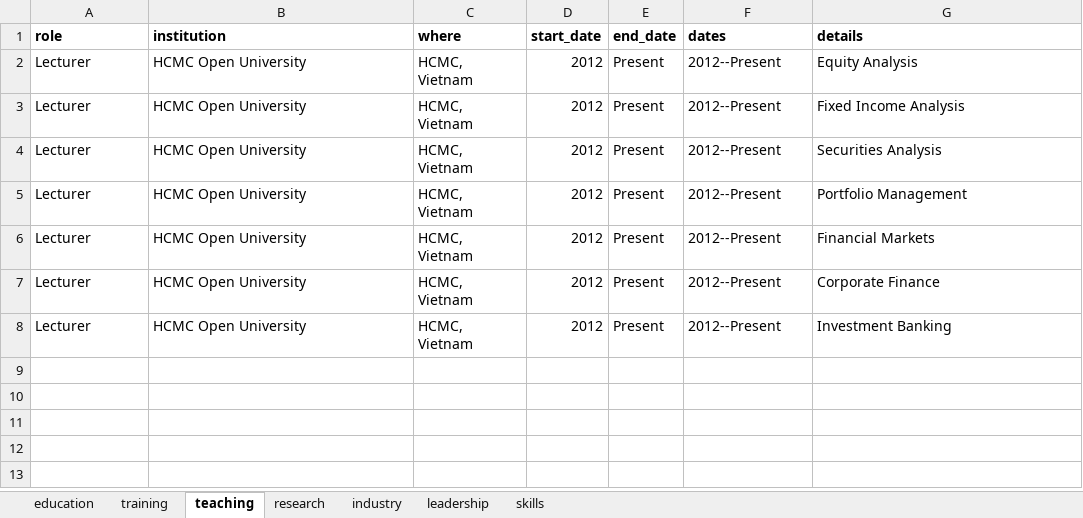
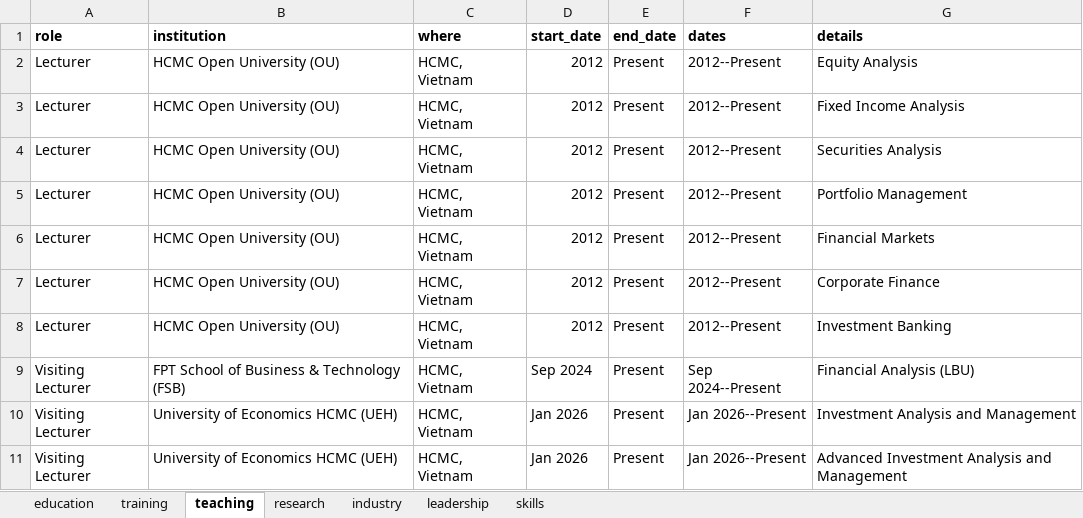
Before and after one commit to Pham-Hoang-Thach/CV-Awesome, an Excel workbook: cv/cv.xlsx, sheet teaching, drawn as a sheet; values as stored, in another font and other column widths than the file's, no borders; the diff names each change by its address in the sheet, - before the commit and + after, or states it on an @@ line.

```diff
--- a/cv/cv.xlsx (sheet teaching)
+++ b/cv/cv.xlsx (sheet teaching)
-B2:B8 (institution): HCMC Open University
+B2:B8 (institution): HCMC Open University (OU)
+row 9: Visiting Lecturer | FPT School of Business & Technology (FSB) | HCMC, Vietnam | Sep 2024 | Present | Sep 2024--Present | Financial Analysis (LBU)
+row 10: Visiting Lecturer | University of Economics HCMC (UEH) | HCMC, Vietnam | Jan 2026 | Present | Jan 2026--Present | Investment Analysis and Management
+row 11: Visiting Lecturer | University of Economics HCMC (UEH) | HCMC, Vietnam | Jan 2026 | Present | Jan 2026--Present | Advanced Investment Analysis and Management
```
Also changed, not shown: 2 other files.
